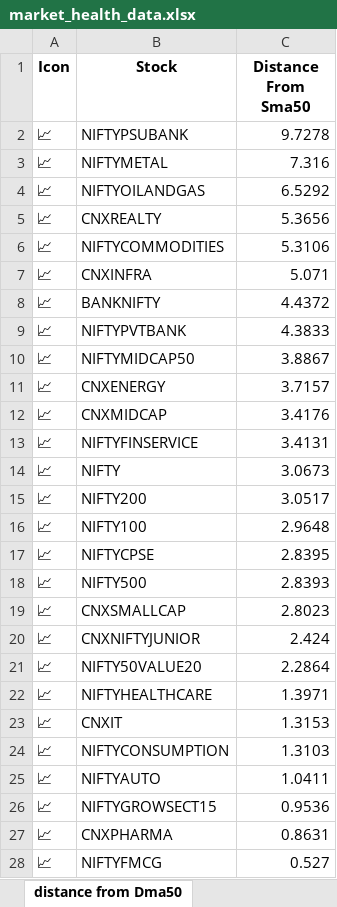
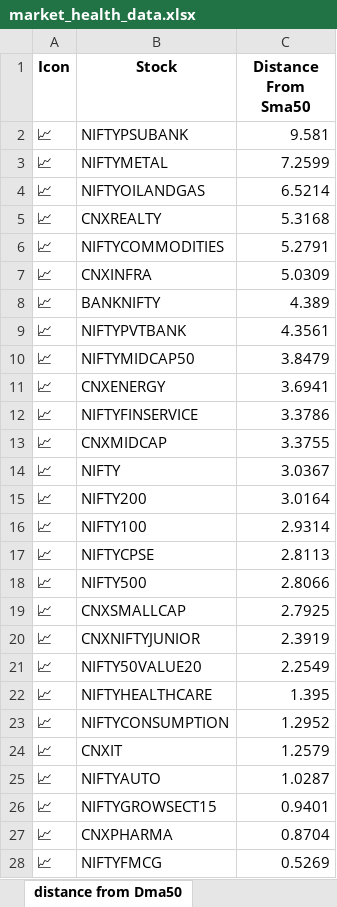
Before and after one commit to twyvernss/market-health-data, an Excel workbook: market_health_data.xlsx, sheet distance from Dma50, drawn as a sheet; only a part is shown; values as stored, in another font and other column widths than the file's, no borders; removed rows and columns are numbered as before the commit, all else as after; the diff covers the shown part only; the diff names each change by its address in the sheet, - before the commit and + after, or states it on an @@ line.

```diff
--- a/market_health_data.xlsx (sheet distance from Dma50)
+++ b/market_health_data.xlsx (sheet distance from Dma50)
-C2 (Distance From Sma50): 9.7278
+C2 (Distance From Sma50): 9.581
-C3 (Distance From Sma50): 7.316
+C3 (Distance From Sma50): 7.2599
-C4 (Distance From Sma50): 6.5292
+C4 (Distance From Sma50): 6.5214
-C5 (Distance From Sma50): 5.3656
+C5 (Distance From Sma50): 5.3168
-C6 (Distance From Sma50): 5.3106
+C6 (Distance From Sma50): 5.2791
-C7 (Distance From Sma50): 5.071
+C7 (Distance From Sma50): 5.0309
-C8 (Distance From Sma50): 4.4372
+C8 (Distance From Sma50): 4.389
-C9 (Distance From Sma50): 4.3833
+C9 (Distance From Sma50): 4.3561
-C10 (Distance From Sma50): 3.8867
+C10 (Distance From Sma50): 3.8479
-C11 (Distance From Sma50): 3.7157
+C11 (Distance From Sma50): 3.6941
-row 12: 📈 | CNXMIDCAP | 3.4176
-C12 (Distance From Sma50): 3.4131
+C12 (Distance From Sma50): 3.3786
+row 13: 📈 | CNXMIDCAP | 3.3755
-C14 (Distance From Sma50): 3.0673
+C14 (Distance From Sma50): 3.0367
-C15 (Distance From Sma50): 3.0517
+C15 (Distance From Sma50): 3.0164
-C16 (Distance From Sma50): 2.9648
+C16 (Distance From Sma50): 2.9314
-C17 (Distance From Sma50): 2.8395
+C17 (Distance From Sma50): 2.8113
-C18 (Distance From Sma50): 2.8393
+C18 (Distance From Sma50): 2.8066
-C19 (Distance From Sma50): 2.8023
+C19 (Distance From Sma50): 2.7925
-C20 (Distance From Sma50): 2.424
+C20 (Distance From Sma50): 2.3919
-C21 (Distance From Sma50): 2.2864
+C21 (Distance From Sma50): 2.2549
-C22 (Distance From Sma50): 1.3971
+C22 (Distance From Sma50): 1.395
-row 23: 📈 | CNXIT | 1.3153
-C23 (Distance From Sma50): 1.3103
+C23 (Distance From Sma50): 1.2952
+row 24: 📈 | CNXIT | 1.2579
-C25 (Distance From Sma50): 1.0411
+C25 (Distance From Sma50): 1.0287
-C26 (Distance From Sma50): 0.9536
+C26 (Distance From Sma50): 0.9401
-C27 (Distance From Sma50): 0.8631
+C27 (Distance From Sma50): 0.8704
-C28 (Distance From Sma50): 0.527
+C28 (Distance From Sma50): 0.5269
```
Also changed, not shown: 2 edited cells elsewhere in this sheet, sheet Top Gainers, sheet Top Losers, sheet 1 Month Performance, sheet Metadata.
